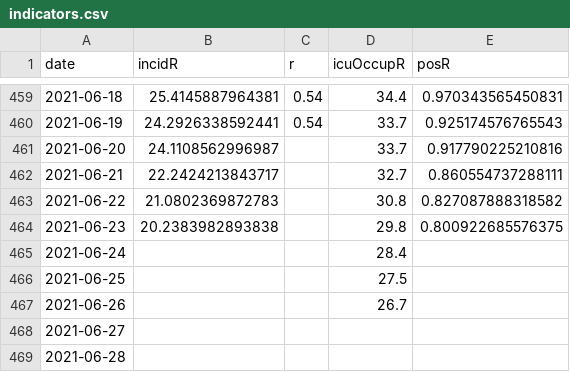
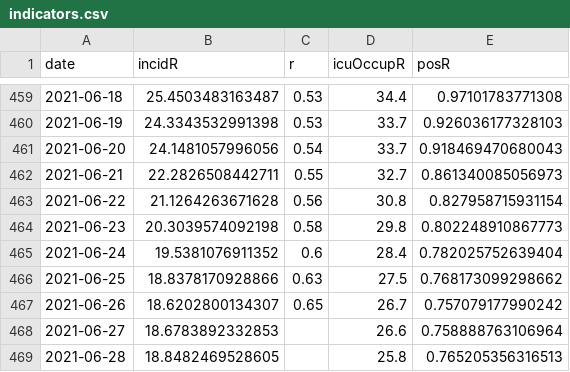
Before and after one commit to MisterFISHUP/covid-19-in-france, a CSV file: src/data/official-data/indicators.csv, drawn as a sheet; only a part is shown, gaps mark what is left out; the diff covers the shown part only.

```diff
--- a/src/data/official-data/indicators.csv
+++ b/src/data/official-data/indicators.csv
@@ -459,11 +459,11 @@ date,incidR,r,icuOccupR,posR
-2021-06-18,25.4145887964381,0.54,34.4,0.970343565450831
-2021-06-19,24.2926338592441,0.54,33.7,0.925174576765543
-2021-06-20,24.1108562996987,,33.7,0.917790225210816
-2021-06-21,22.2424213843717,,32.7,0.860554737288111
-2021-06-22,21.0802369872783,,30.8,0.827087888318582
-2021-06-23,20.2383982893838,,29.8,0.800922685576375
-2021-06-24,,,28.4,
-2021-06-25,,,27.5,
-2021-06-26,,,26.7,
-2021-06-27,,,,
-2021-06-28,,,,
+2021-06-18,25.4503483163487,0.53,34.4,0.97101783771308
+2021-06-19,24.3343532991398,0.53,33.7,0.926036177328103
+2021-06-20,24.1481057996056,0.54,33.7,0.918469470680043
+2021-06-21,22.2826508442711,0.55,32.7,0.861340085056973
+2021-06-22,21.1264263671628,0.56,30.8,0.827958715931154
+2021-06-23,20.3039574092198,0.58,29.8,0.802248910867773
+2021-06-24,19.5381076911352,0.6,28.4,0.782025752639404
+2021-06-25,18.8378170928866,0.63,27.5,0.768173099298662
+2021-06-26,18.6202800134307,0.65,26.7,0.757079177990242
+2021-06-27,18.6783892332853,,26.6,0.758888763106964
+2021-06-28,18.8482469528605,,25.8,0.765205356316513
```
Also changed, not shown: 137 edited cells elsewhere in this file, src/data/official-data/spf.csv, src/data/official-data/vac.csv, 16 other files.
